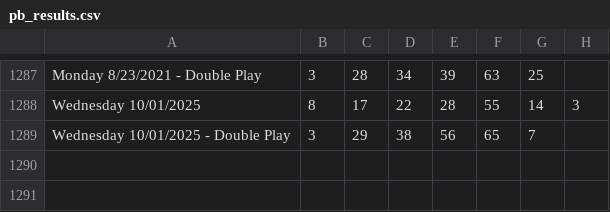
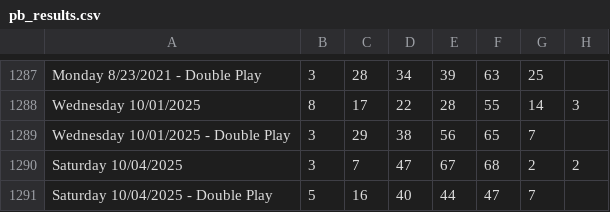
Before and after one commit to HASHU7/Game-system-main, a CSV file: pb_results.csv, drawn as a sheet; only a part is shown, gaps mark what is left out; the diff names each change by its address in the sheet, - before the commit and + after, or states it on an @@ line.

Commit message:
Update pb_results.csv

```diff
--- a/pb_results.csv
+++ b/pb_results.csv
+row 1290: Saturday 10/04/2025 | 3 | 7 | 47 | 67 | 68 | 2 | 2
+row 1291: Saturday 10/04/2025 - Double Play | 5 | 16 | 40 | 44 | 47 | 7
```
